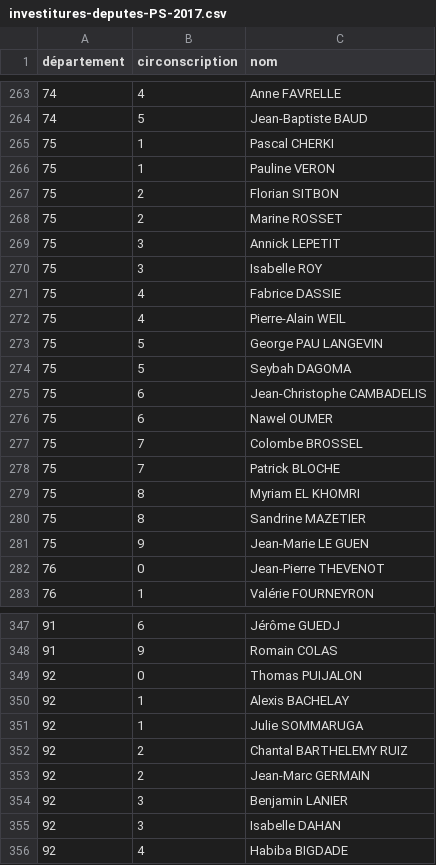
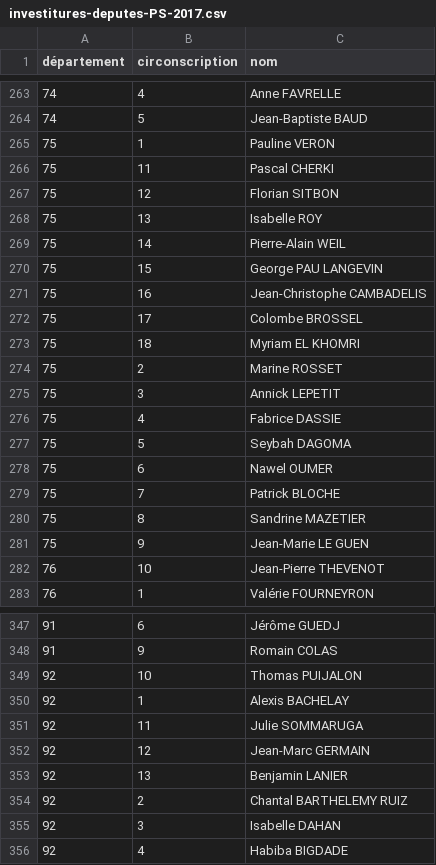
Before and after one commit to RouxRC/investitures-PS-2017, a CSV file: data/investitures-deputes-PS-2017.csv, drawn as a sheet; only a part is shown, gaps mark what is left out; the diff covers the shown part only.

Commit message:
Fix missing first digit when nb circo > 10
cf https://github.com/alphoenix/donnees/issues/7#issuecomment-286268198
cc @alphoenix

```diff
--- a/data/investitures-deputes-PS-2017.csv
+++ b/data/investitures-deputes-PS-2017.csv
@@ -264,20 +264,20 @@ département,circonscription,nom
 74,5,Jean-Baptiste BAUD
-75,1,Pascal CHERKI
 75,1,Pauline VERON
-75,2,Florian SITBON
+75,11,Pascal CHERKI
+75,12,Florian SITBON
+75,13,Isabelle ROY
+75,14,Pierre-Alain WEIL
+75,15,George PAU LANGEVIN
+75,16,Jean-Christophe CAMBADELIS
+75,17,Colombe BROSSEL
+75,18,Myriam EL KHOMRI
 75,2,Marine ROSSET
 75,3,Annick LEPETIT
-75,3,Isabelle ROY
 75,4,Fabrice DASSIE
-75,4,Pierre-Alain WEIL
-75,5,George PAU LANGEVIN
 75,5,Seybah DAGOMA
-75,6,Jean-Christophe CAMBADELIS
 75,6,Nawel OUMER
-75,7,Colombe BROSSEL
 75,7,Patrick BLOCHE
-75,8,Myriam EL KHOMRI
 75,8,Sandrine MAZETIER
 75,9,Jean-Marie LE GUEN
-76,0,Jean-Pierre THEVENOT
+76,10,Jean-Pierre THEVENOT
 76,1,Valérie FOURNEYRON
@@ -348,8 +348,8 @@ département,circonscription,nom
 91,9,Romain COLAS
-92,0,Thomas PUIJALON
+92,10,Thomas PUIJALON
 92,1,Alexis BACHELAY
-92,1,Julie SOMMARUGA
+92,11,Julie SOMMARUGA
+92,12,Jean-Marc GERMAIN
+92,13,Benjamin LANIER
 92,2,Chantal BARTHELEMY RUIZ
-92,2,Jean-Marc GERMAIN
-92,3,Benjamin LANIER
 92,3,Isabelle DAHAN
```
Also changed, not shown: 20 added rows, 20 removed rows and 18 edited cells elsewhere in this file, 1 other file.
